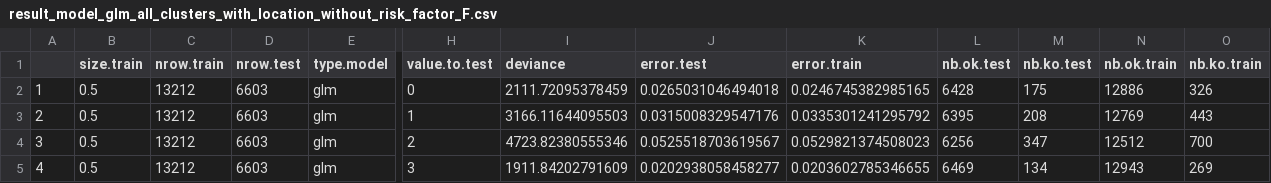
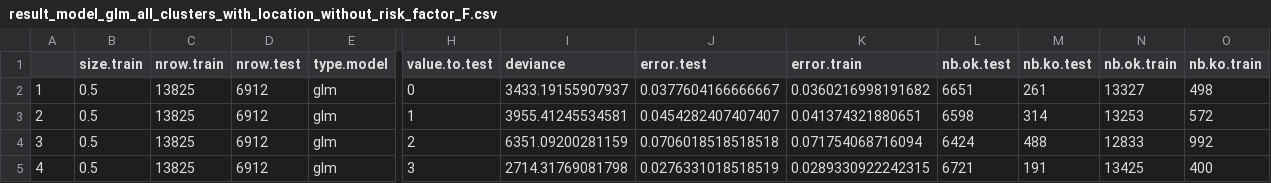
Before and after one commit to SoothingDuck/AllStateKaggle, a CSV file: DATA/OUTPUT/result_model_glm_all_clusters_with_location_without_risk_factor_F.csv, drawn as a sheet; only a part is shown, gaps mark what is left out; the diff covers the shown part only; the diff names each change by its address in the sheet, - before the commit and + after, or states it on an @@ line.

Commit message:
test glmnet

```diff
--- a/DATA/OUTPUT/result_model_glm_all_clusters_with_location_without_risk_factor_F.csv
+++ b/DATA/OUTPUT/result_model_glm_all_clusters_with_location_without_risk_factor_F.csv
-C2:C5 (nrow.train): 13212
+C2:C5 (nrow.train): 13825
-D2:D5 (nrow.test): 6603
+D2:D5 (nrow.test): 6912
-I2 (deviance): 2111.72095378459
+I2 (deviance): 3433.19155907937
-J2 (error.test): 0.0265031046494018
+J2 (error.test): 0.0377604166666667
-K2 (error.train): 0.0246745382985165
+K2 (error.train): 0.0360216998191682
-L2 (nb.ok.test): 6428
+L2 (nb.ok.test): 6651
-M2 (nb.ko.test): 175
+M2 (nb.ko.test): 261
-N2 (nb.ok.train): 12886
+N2 (nb.ok.train): 13327
-O2 (nb.ko.train): 326
+O2 (nb.ko.train): 498
-I3 (deviance): 3166.11644095503
+I3 (deviance): 3955.41245534581
-J3 (error.test): 0.0315008329547176
+J3 (error.test): 0.0454282407407407
-K3 (error.train): 0.0335301241295792
+K3 (error.train): 0.041374321880651
-L3 (nb.ok.test): 6395
+L3 (nb.ok.test): 6598
-M3 (nb.ko.test): 208
+M3 (nb.ko.test): 314
-N3 (nb.ok.train): 12769
+N3 (nb.ok.train): 13253
-O3 (nb.ko.train): 443
+O3 (nb.ko.train): 572
-I4 (deviance): 4723.82380555346
+I4 (deviance): 6351.09200281159
-J4 (error.test): 0.0525518703619567
+J4 (error.test): 0.0706018518518518
-K4 (error.train): 0.0529821374508023
+K4 (error.train): 0.071754068716094
-L4 (nb.ok.test): 6256
+L4 (nb.ok.test): 6424
-M4 (nb.ko.test): 347
+M4 (nb.ko.test): 488
-N4 (nb.ok.train): 12512
+N4 (nb.ok.train): 12833
-O4 (nb.ko.train): 700
+O4 (nb.ko.train): 992
-I5 (deviance): 1911.84202791609
+I5 (deviance): 2714.31769081798
-J5 (error.test): 0.0202938058458277
+J5 (error.test): 0.0276331018518519
-K5 (error.train): 0.0203602785346655
+K5 (error.train): 0.0289330922242315
-L5 (nb.ok.test): 6469
+L5 (nb.ok.test): 6721
-M5 (nb.ko.test): 134
+M5 (nb.ko.test): 191
-N5 (nb.ok.train): 12943
+N5 (nb.ok.train): 13425
-O5 (nb.ko.train): 269
+O5 (nb.ko.train): 400
```
Also changed, not shown: 96 edited cells elsewhere in this file, DATA/OUTPUT/result_model_glm_all_clusters_with_location_with_risk_factor_A.csv, DATA/OUTPUT/result_model_glm_all_clusters_with_location_with_risk_factor_D.csv, 25 other files.
